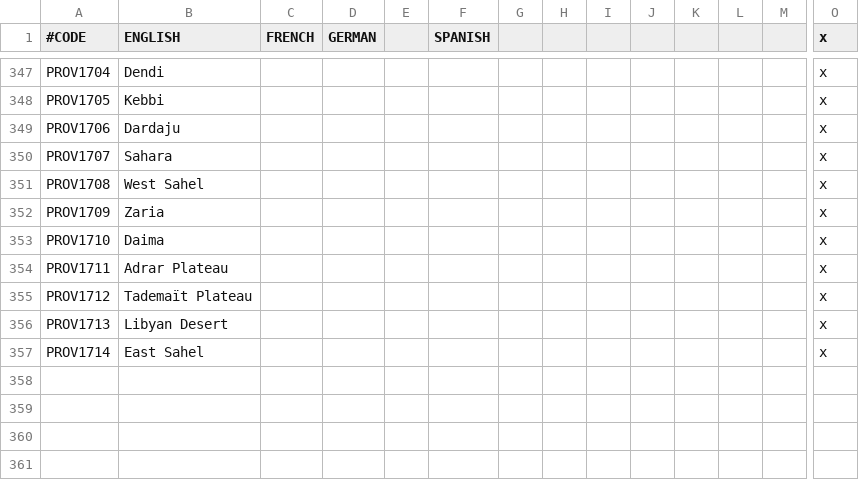
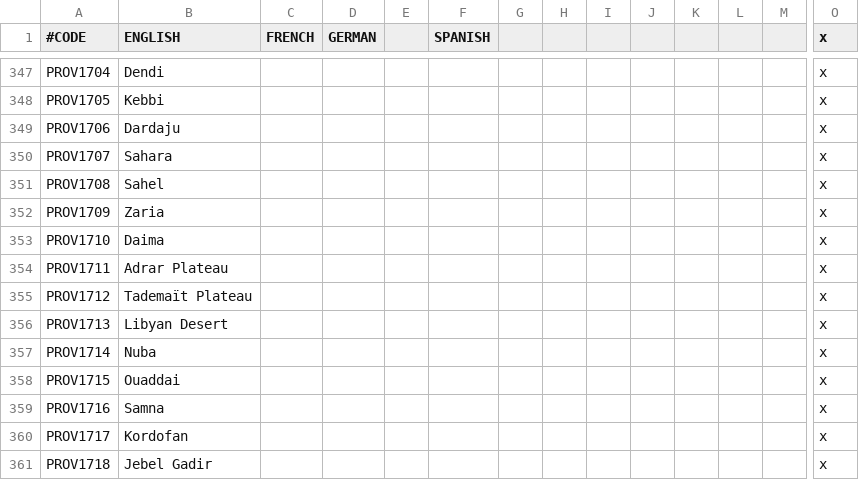
Before and after one commit to ck2plus/CK2Plus, a CSV file: CK2Plus/localisation/00_CK2Plus_provinces.csv, drawn as a sheet; only a part is shown, gaps mark what is left out; rows hold the shown columns only; the diff names each change by its address in the sheet, - before the commit and + after, or states it on an @@ line.

```diff
--- a/CK2Plus/localisation/00_CK2Plus_provinces.csv
+++ b/CK2Plus/localisation/00_CK2Plus_provinces.csv
-B351 (ENGLISH): West Sahel
+B351 (ENGLISH): Sahel
-B357 (ENGLISH): East Sahel
+B357 (ENGLISH): Nuba
+row 358: PROV1715 | Ouaddai |  |  |  |  |  |  |  |  |  |  |  | x
+row 359: PROV1716 | Samna |  |  |  |  |  |  |  |  |  |  |  | x
+row 360: PROV1717 | Kordofan |  |  |  |  |  |  |  |  |  |  |  | x
+row 361: PROV1718 | Jebel Gadir |  |  |  |  |  |  |  |  |  |  |  | x
```
Also changed, not shown: CK2Plus/localisation/00_CK2Plus_cultures.csv, CK2Plus/localisation/00_CK2Plus_title_holders.csv, 32 other files.
